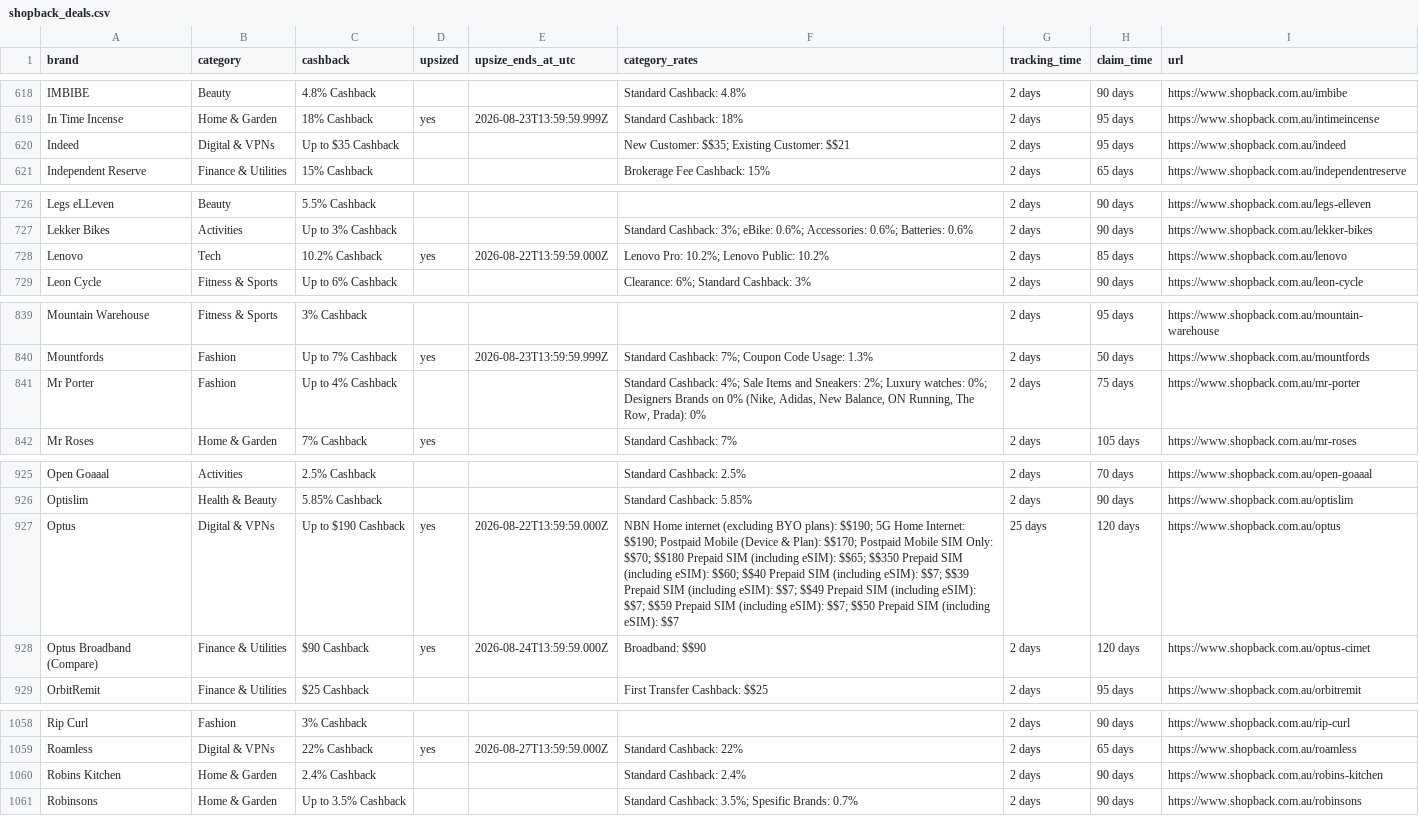
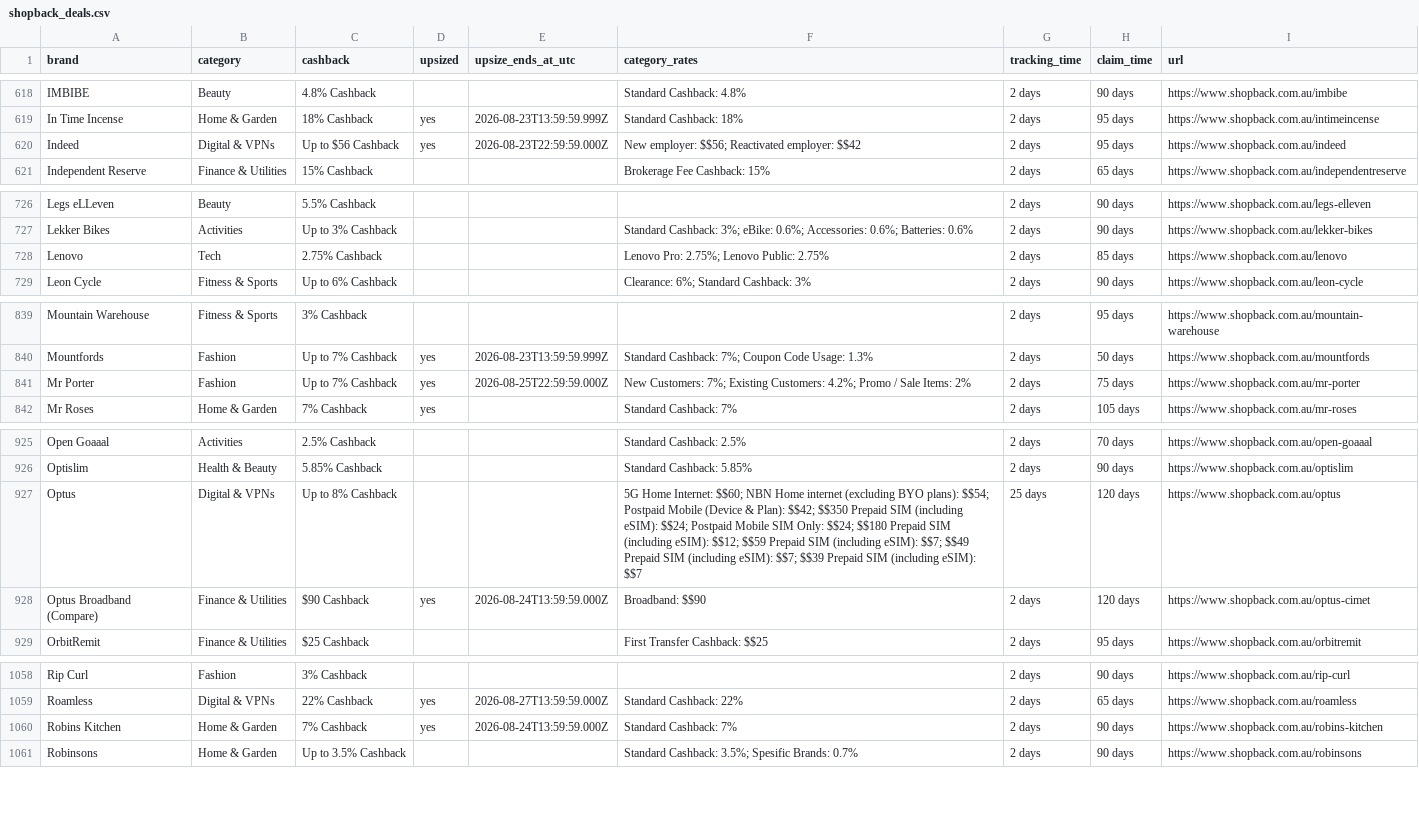
Before and after one commit to Tiger-QU/deal_hunter, a CSV file: data/shopback_deals.csv, drawn as a sheet; only a part is shown, gaps mark what is left out; the diff covers the shown part only.

```diff
--- a/data/shopback_deals.csv
+++ b/data/shopback_deals.csv
@@ -619,3 +619,3 @@ IMBIBE,Beauty,4.8% Cashback,,,Standard Cashback: 4.8%,2 days,90 days,https://www
 In Time Incense,Home & Garden,18% Cashback,yes,2026-08-23T13:59:59.999Z,Standard Cashback: 18%,2 days,95 days,https://www.shopback.com.au/intimeincense
-Indeed,Digital & VPNs,Up to $35 Cashback,,,New Customer: $$35; Existing Customer: $$21,2 days,95 days,https://www.shopback.com.au/indeed
+Indeed,Digital & VPNs,Up to $56 Cashback,yes,2026-08-23T22:59:59.000Z,New employer: $$56; Reactivated employer: $$42,2 days,95 days,https://www.shopback.com.au/indeed
 Independent Reserve,Finance & Utilities,15% Cashback,,,Brokerage Fee Cashback: 15%,2 days,65 days,https://www.shopback.com.au/independentreserve
@@ -727,3 +727,3 @@ Legs eLLeven,Beauty,5.5% Cashback,,,,2 days,90 days,https://www.shopback.com.au/
 Lekker Bikes,Activities,Up to 3% Cashback,,,Standard Cashback: 3%; eBike: 0.6%; Accessories: 0.6%; Batteries: 0.6%,2 days,90 days,https://www.shopback.com.au/lekker-bikes
-Lenovo,Tech,10.2% Cashback,yes,2026-08-22T13:59:59.000Z,Lenovo Pro: 10.2%; Lenovo Public: 10.2%,2 days,85 days,https://www.shopback.com.au/lenovo
+Lenovo,Tech,2.75% Cashback,,,Lenovo Pro: 2.75%; Lenovo Public: 2.75%,2 days,85 days,https://www.shopback.com.au/lenovo
 Leon Cycle,Fitness & Sports,Up to 6% Cashback,,,Clearance: 6%; Standard Cashback: 3%,2 days,90 days,https://www.shopback.com.au/leon-cycle
@@ -840,3 +840,3 @@ Mountain Warehouse,Fitness & Sports,3% Cashback,,,,2 days,95 days,https://www.sh
 Mountfords,Fashion,Up to 7% Cashback,yes,2026-08-23T13:59:59.999Z,Standard Cashback: 7%; Coupon Code Usage: 1.3%,2 days,50 days,https://www.shopback.com.au/mountfords
-Mr Porter,Fashion,Up to 4% Cashback,,,"Standard Cashback: 4%; Sale Items and Sneakers: 2%; Luxury watches: 0%; Designers Brands on 0% (Nike, Adidas, New Balance, ON Running, The Row, Prada): 0%",2 days,75 days,https://www.shopback.com.au/mr-porter
+Mr Porter,Fashion,Up to 7% Cashback,yes,2026-08-25T22:59:59.000Z,New Customers: 7%; Existing Customers: 4.2%; Promo / Sale Items: 2%,2 days,75 days,https://www.shopback.com.au/mr-porter
 Mr Roses,Home & Garden,7% Cashback,yes,,Standard Cashback: 7%,2 days,105 days,https://www.shopback.com.au/mr-roses
@@ -926,3 +926,3 @@ Open Goaaal,Activities,2.5% Cashback,,,Standard Cashback: 2.5%,2 days,70 days,ht
 Optislim,Health & Beauty,5.85% Cashback,,,Standard Cashback: 5.85%,2 days,90 days,https://www.shopback.com.au/optislim
-Optus,Digital & VPNs,Up to $190 Cashback,yes,2026-08-22T13:59:59.000Z,NBN Home internet (excluding BYO plans): $$190; 5G Home Internet: $$190; Postpaid Mobile (Device & Plan): $$170; Postpaid Mobile SIM Only: $$70; $$180 Prepaid SIM (including eSIM): $$65; $$350 Prepaid SIM (including eSIM): $$60; $$40 Prepaid SIM (including eSIM): $$7; $$39 Prepaid SIM (including eSIM): $$7; $$49 Prepaid SIM (including eSIM): $$7; $$59 Prepaid SIM (including eSIM): $$7; $$50 Prepaid SIM (including eSIM): $$7,25 days,120 days,https://www.shopback.com.au/optus
+Optus,Digital & VPNs,Up to 8% Cashback,,,5G Home Internet: $$60;  NBN Home internet (excluding BYO plans): $$54; Postpaid Mobile (Device & Plan): $$42; $$350 Prepaid SIM (including eSIM): $$24; Postpaid Mobile SIM Only: $$24; $$180 Prepaid SIM (including eSIM): $$12; $$59 Prepaid SIM (including eSIM): $$7; $$49 Prepaid SIM (including eSIM): $$7; $$39 Prepaid SIM (including eSIM): $$7,25 days,120 days,https://www.shopback.com.au/optus
 Optus Broadband (Compare),Finance & Utilities,$90 Cashback,yes,2026-08-24T13:59:59.000Z,Broadband: $$90,2 days,120 days,https://www.shopback.com.au/optus-cimet
@@ -1059,3 +1059,3 @@ Rip Curl,Fashion,3% Cashback,,,,2 days,90 days,https://www.shopback.com.au/rip-c
 Roamless,Digital & VPNs,22% Cashback,yes,2026-08-27T13:59:59.000Z,Standard Cashback: 22%,2 days,65 days ,https://www.shopback.com.au/roamless
-Robins Kitchen,Home & Garden,2.4% Cashback,,,Standard Cashback: 2.4%,2 days,90 days,https://www.shopback.com.au/robins-kitchen
+Robins Kitchen,Home & Garden,7% Cashback,yes,2026-08-24T13:59:59.000Z,Standard Cashback: 7%,2 days,90 days,https://www.shopback.com.au/robins-kitchen
 Robinsons,Home & Garden,Up to 3.5% Cashback,,,Standard Cashback: 3.5%; Spesific Brands: 0.7%,2 days,90 days,https://www.shopback.com.au/robinsons
```
Also changed, not shown: 61 edited cells elsewhere in this file, data/topcashback_deals.csv, 3 other files.
